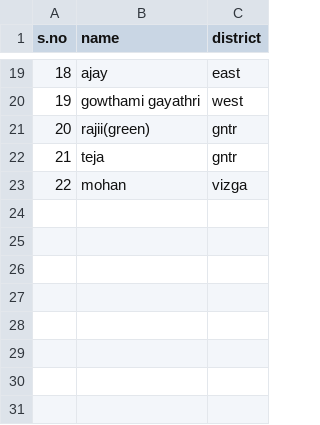
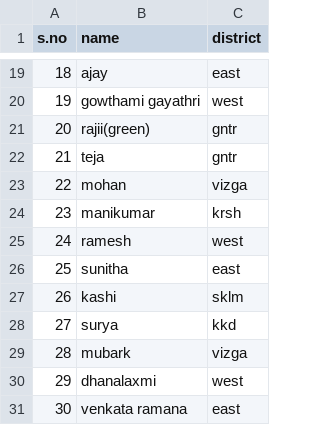
Before and after one commit to brambabu/Python_oops, a CSV file: names.csv, drawn as a sheet; only a part is shown, gaps mark what is left out.

Commit message:
Update names.csv

```diff
--- a/names.csv
+++ b/names.csv
@@ -23 +23,9 @@ s.no,name,district
 22,mohan,vizga
+23,manikumar,krsh
+24,ramesh,west
+25,sunitha,east
+26,kashi,sklm
+27,surya,kkd
+28,mubark,vizga
+29,dhanalaxmi,west
+30,venkata ramana,east
```
